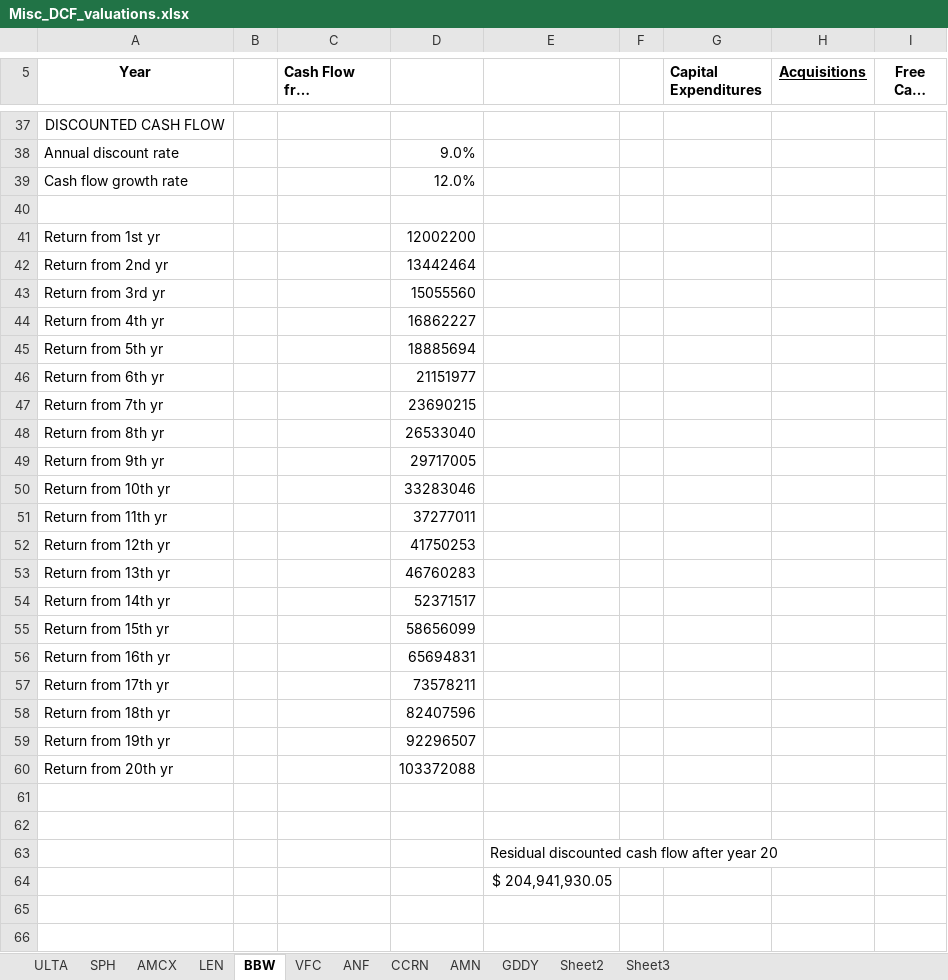
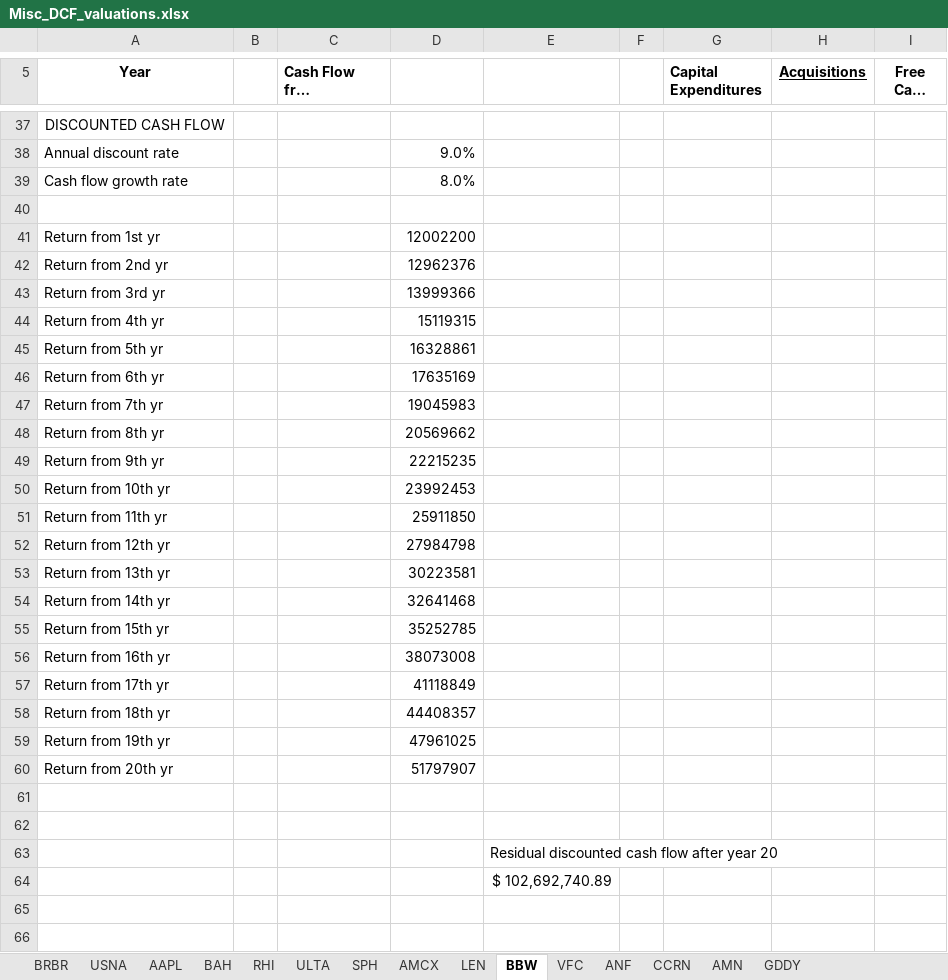
Before and after one commit to JeliHacker/stock-pitcher-api, an Excel workbook: Misc_DCF_valuations.xlsx, sheet BBW, drawn as a sheet; only a part is shown, gaps mark what is left out; long unchanged cells end in …; values as stored, in another font and other column widths than the file's, no borders; the diff covers the shown part only; the diff names each change by its address in the sheet, - before the commit and + after, or states it on an @@ line.

```diff
--- a/Misc_DCF_valuations.xlsx (sheet BBW)
+++ b/Misc_DCF_valuations.xlsx (sheet BBW)
-sheet tab: Sheet2
-sheet tab: Sheet3
+sheet tab: BRBR
+sheet tab: USNA
+sheet tab: AAPL
+sheet tab: BAH
+sheet tab: RHI
-D39: 12.0%
+D39: 8.0%
-D42: 13442464
+D42: 12962376
-D43: 15055560
+D43: 13999366
-D44: 16862227
+D44: 15119315
-D45: 18885694
+D45: 16328861
-D46: 21151977
+D46: 17635169
-D47: 23690215
+D47: 19045983
-D48: 26533040
+D48: 20569662
-D49: 29717005
+D49: 22215235
-D50: 33283046
+D50: 23992453
-D51: 37277011
+D51: 25911850
-D52: 41750253
+D52: 27984798
-D53: 46760283
+D53: 30223581
-D54: 52371517
+D54: 32641468
-D55: 58656099
+D55: 35252785
-D56: 65694831
+D56: 38073008
-D57: 73578211
+D57: 41118849
-D58: 82407596
+D58: 44408357
-D59: 92296507
+D59: 47961025
-D60: 103372088
+D60: 51797907
-E64: $ 204,941,930.05
+E64: $ 102,692,740.89
```
Also changed, not shown: 4 edited cells and cell formats elsewhere in this sheet, sheet AMN, sheet LEN, sheet CCRN, sheet VFC, sheet AMCX, formulas that keep their value, insider_transactions/insider_buying.xlsx, 41 other files.
